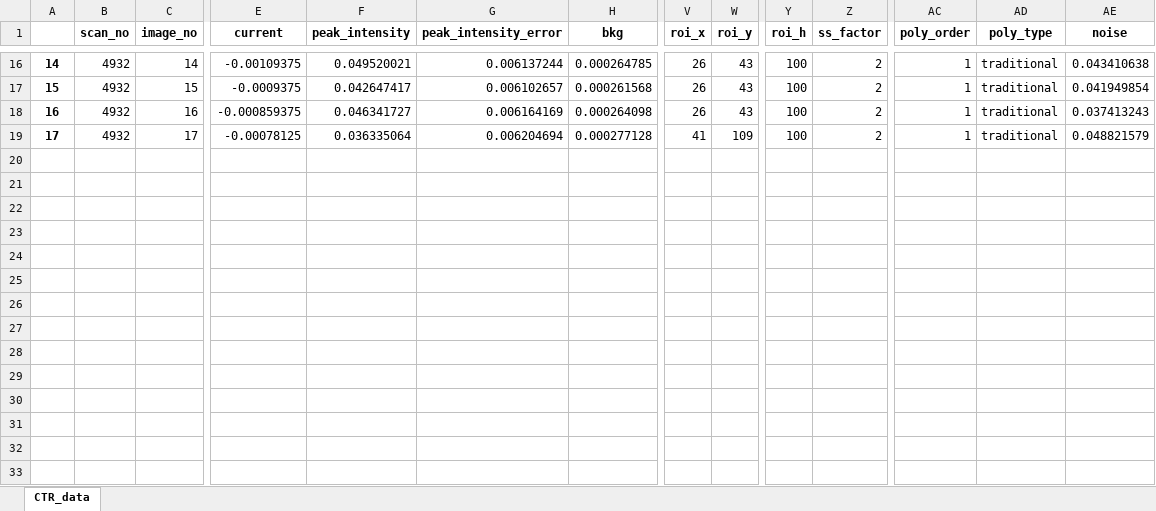
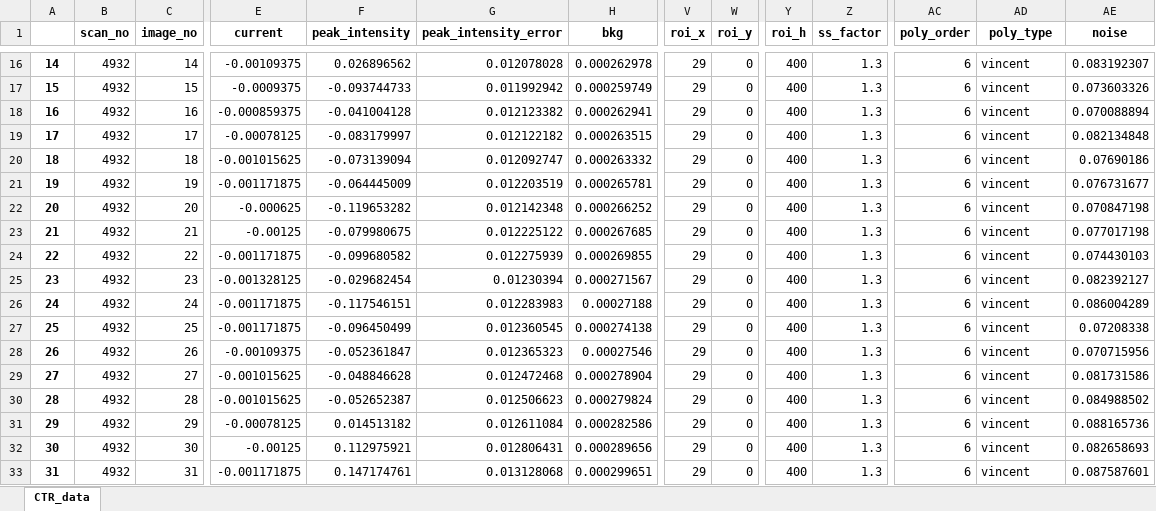
Before and after one commit to jackey-qiu/DaFy, an Excel workbook: dump_files/temp_data_ctr.xlsx, sheet CTR_data, drawn as a sheet; only a part is shown, gaps mark what is left out; values as stored, in another font and other column widths than the file's, no borders; rows hold the shown columns only; the diff covers the shown part only; the diff names each change by its address in the sheet, - before the commit and + after, or states it on an @@ line.

```diff
--- a/dump_files/temp_data_ctr.xlsx (sheet CTR_data)
+++ b/dump_files/temp_data_ctr.xlsx (sheet CTR_data)
-F16 (peak_intensity): 0.049520021
+F16 (peak_intensity): 0.026896562
-G16 (peak_intensity_error): 0.006137244
+G16 (peak_intensity_error): 0.012078028
-H16 (bkg): 0.000264785
+H16 (bkg): 0.000262978
-V16:V18 (roi_x): 26
+V16:V18 (roi_x): 29
-W16:W18 (roi_y): 43
+W16:W18 (roi_y): 0
-Y16:Y19 (roi_h): 100
+Y16:Y19 (roi_h): 400
-Z16:Z19 (ss_factor): 2
+Z16:Z19 (ss_factor): 1.3
-AC16:AC19 (poly_order): 1
+AC16:AC19 (poly_order): 6
-AD16:AD19 (poly_type): traditional
+AD16:AD19 (poly_type): vincent
-AE16 (noise): 0.043410638
+AE16 (noise): 0.083192307
-F17 (peak_intensity): 0.042647417
+F17 (peak_intensity): -0.093744733
-G17 (peak_intensity_error): 0.006102657
+G17 (peak_intensity_error): 0.011992942
-H17 (bkg): 0.000261568
+H17 (bkg): 0.000259749
-AE17 (noise): 0.041949854
+AE17 (noise): 0.073603326
-F18 (peak_intensity): 0.046341727
+F18 (peak_intensity): -0.041004128
-G18 (peak_intensity_error): 0.006164169
+G18 (peak_intensity_error): 0.012123382
-H18 (bkg): 0.000264098
+H18 (bkg): 0.000262941
-AE18 (noise): 0.037413243
+AE18 (noise): 0.070088894
-F19 (peak_intensity): 0.036335064
+F19 (peak_intensity): -0.083179997
-G19 (peak_intensity_error): 0.006204694
+G19 (peak_intensity_error): 0.012122182
-H19 (bkg): 0.000277128
+H19 (bkg): 0.000263515
-V19 (roi_x): 41
+V19 (roi_x): 29
-W19 (roi_y): 109
+W19 (roi_y): 0
-AE19 (noise): 0.048821579
+AE19 (noise): 0.082134848
+row 20: 18 | 4932 | 18 | -0.001015625 | -0.073139094 | 0.012092747 | 0.000263332 | 29 | 0 | 400 | 1.3 | 6 | vincent | 0.07690186
+row 21: 19 | 4932 | 19 | -0.001171875 | -0.064445009 | 0.012203519 | 0.000265781 | 29 | 0 | 400 | 1.3 | 6 | vincent | 0.076731677
+row 22: 20 | 4932 | 20 | -0.000625 | -0.119653282 | 0.012142348 | 0.000266252 | 29 | 0 | 400 | 1.3 | 6 | vincent | 0.070847198
+row 23: 21 | 4932 | 21 | -0.00125 | -0.079980675 | 0.012225122 | 0.000267685 | 29 | 0 | 400 | 1.3 | 6 | vincent | 0.077017198
+row 24: 22 | 4932 | 22 | -0.001171875 | -0.099680582 | 0.012275939 | 0.000269855 | 29 | 0 | 400 | 1.3 | 6 | vincent | 0.074430103
+row 25: 23 | 4932 | 23 | -0.001328125 | -0.029682454 | 0.01230394 | 0.000271567 | 29 | 0 | 400 | 1.3 | 6 | vincent | 0.082392127
+row 26: 24 | 4932 | 24 | -0.001171875 | -0.117546151 | 0.012283983 | 0.00027188 | 29 | 0 | 400 | 1.3 | 6 | vincent | 0.086004289
+row 27: 25 | 4932 | 25 | -0.001171875 | -0.096450499 | 0.012360545 | 0.000274138 | 29 | 0 | 400 | 1.3 | 6 | vincent | 0.07208338
+row 28: 26 | 4932 | 26 | -0.00109375 | -0.052361847 | 0.012365323 | 0.00027546 | 29 | 0 | 400 | 1.3 | 6 | vincent | 0.070715956
+row 29: 27 | 4932 | 27 | -0.001015625 | -0.048846628 | 0.012472468 | 0.000278904 | 29 | 0 | 400 | 1.3 | 6 | vincent | 0.081731586
+row 30: 28 | 4932 | 28 | -0.001015625 | -0.052652387 | 0.012506623 | 0.000279824 | 29 | 0 | 400 | 1.3 | 6 | vincent | 0.084988502
+row 31: 29 | 4932 | 29 | -0.00078125 | 0.014513182 | 0.012611084 | 0.000282586 | 29 | 0 | 400 | 1.3 | 6 | vincent | 0.088165736
+row 32: 30 | 4932 | 30 | -0.00125 | 0.112975921 | 0.012806431 | 0.000289656 | 29 | 0 | 400 | 1.3 | 6 | vincent | 0.082658693
+row 33: 31 | 4932 | 31 | -0.001171875 | 0.147174761 | 0.013128068 | 0.000299651 | 29 | 0 | 400 | 1.3 | 6 | vincent | 0.087587601
```
Also changed, not shown: 6 added rows and 134 edited cells elsewhere in this sheet, dump_files/temp_data_xrv.xlsx, 33 other files.
